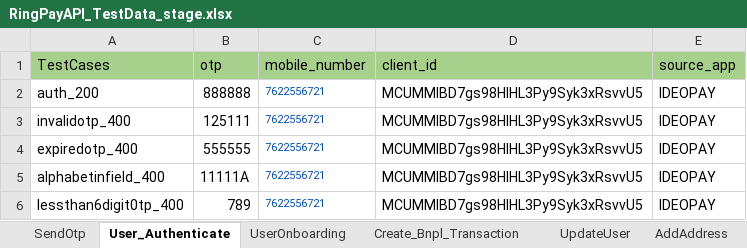
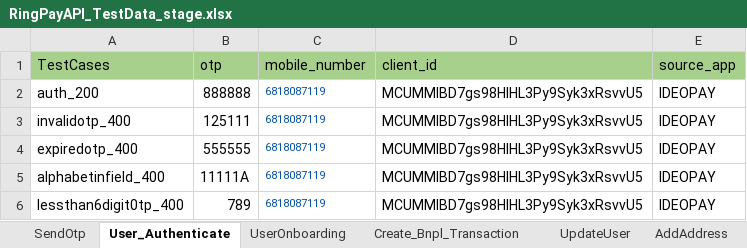
Before and after one commit to Yashwanth-2000/RingPay_APIAutomation, an Excel workbook: src/main/java/com/Datasheet/RingPayAPI_TestData_stage.xlsx, sheet User_Authenticate, drawn as a sheet; values as stored, in another font and other column widths than the file's, no borders; the diff names each change by its address in the sheet, - before the commit and + after, or states it on an @@ line.

Commit message:
json schema of mock user

```diff
--- a/src/main/java/com/Datasheet/RingPayAPI_TestData_stage.xlsx (sheet User_Authenticate)
+++ b/src/main/java/com/Datasheet/RingPayAPI_TestData_stage.xlsx (sheet User_Authenticate)
-C2:C6 (mobile_number): 7622556721
+C2:C6 (mobile_number): 6818087119
```
Also changed, not shown: sheet RegisterUser, sheet UpdateUser, sheet SendOtp, sheet Create_Bnpl_Transaction, sheet UserOnboarding, 22 other files.
